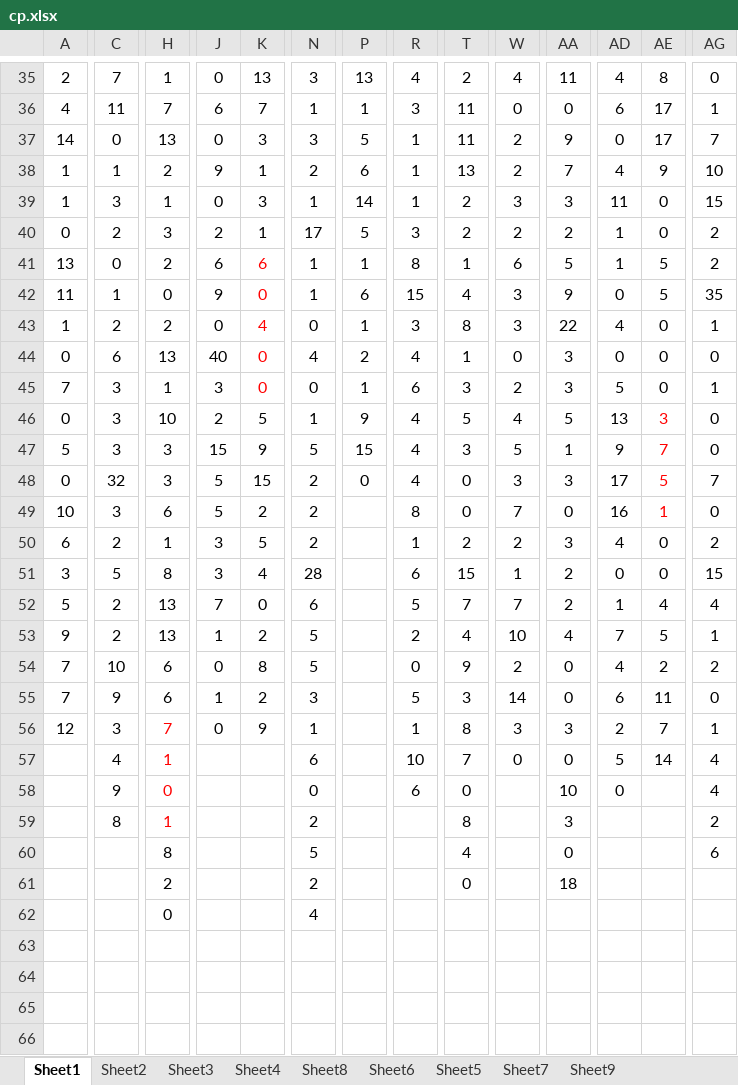
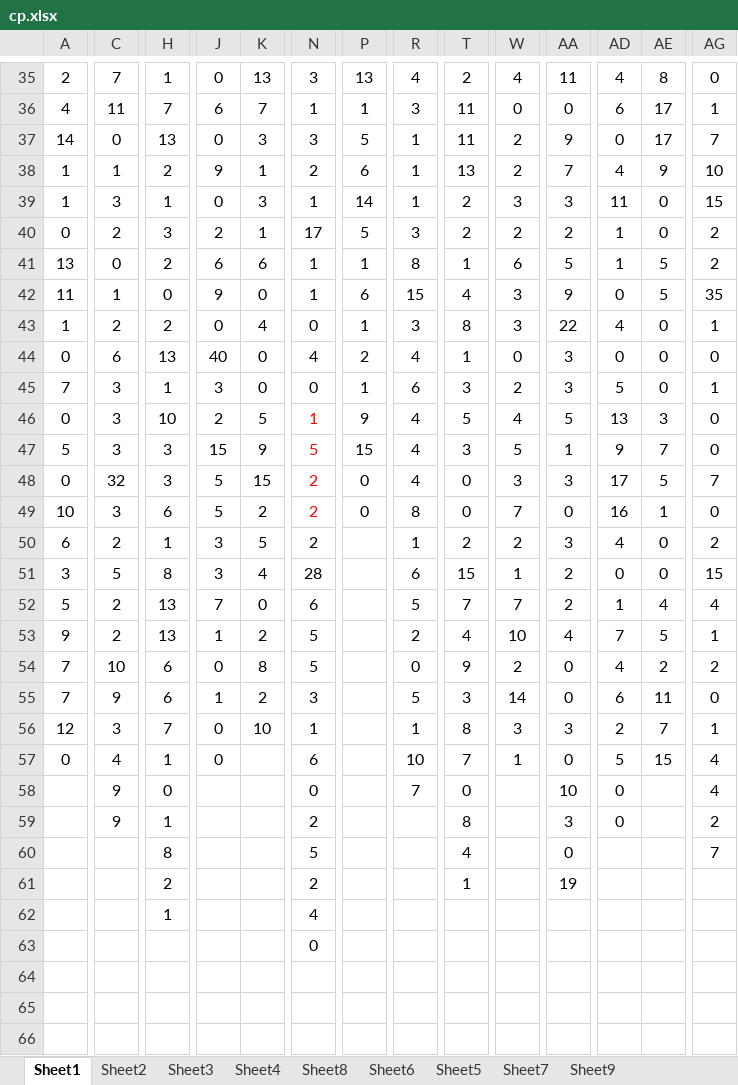
Before and after one commit to gushenwei/julienedies.github.com, an Excel workbook: demos/ng/cp.xlsx, sheet Sheet1, drawn as a sheet; only a part is shown, gaps mark what is left out; values as stored, in another font and other column widths than the file's, no borders; the diff covers the shown part only; the diff names each change by its address in the sheet, - before the commit and + after, or states it on an @@ line.

```diff
--- a/demos/ng/cp.xlsx (sheet Sheet1)
+++ b/demos/ng/cp.xlsx (sheet Sheet1)
-K41:K45 text colour: #FF0000
+K41:K45 text colour: black
-N46:N49 text colour: black
+N46:N49 text colour: #FF0000
-AE46:AE49 text colour: #FF0000
+AE46:AE49 text colour: black
-P49: (empty)
+P49: 0
-H56:H59 text colour: #FF0000
+H56:H59 text colour: black
-K56: 9
+K56: 10
-A57: (empty)
+A57: 0
-J57: (empty)
+J57: 0
-W57: 0
+W57: 1
-AE57: 14
+AE57: 15
-R58: 6
+R58: 7
-C59: 8
+C59: 9
-AD59: (empty)
+AD59: 0
-AG60: 6
+AG60: 7
-T61: 0
+T61: 1
-AA61: 18
+AA61: 19
-H62: 0
+H62: 1
-N63: (empty)
+N63: 0
```
Also changed, not shown: 3 added rows, 1 removed row, 17 edited cells and cell formats elsewhere in this sheet, sheet Sheet2, sheet Sheet6, sheet Sheet4, sheet Sheet8, sheet Sheet3, 8 other files.
